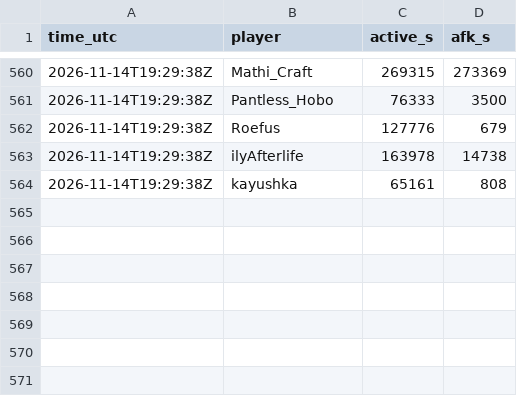
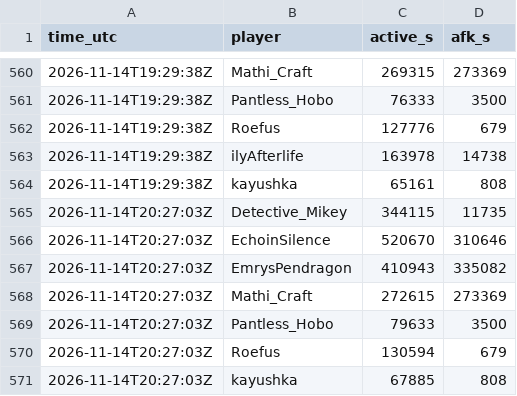
Before and after one commit to mathijsboogaert/Voxel, a CSV file: docs/data/afk-history.csv, drawn as a sheet; only a part is shown, gaps mark what is left out; the diff names each change by its address in the sheet, - before the commit and + after, or states it on an @@ line.

```diff
--- a/docs/data/afk-history.csv
+++ b/docs/data/afk-history.csv
+row 565: 2026-11-14T20:27:03Z | Detective_Mikey | 344115 | 11735
+row 566: 2026-11-14T20:27:03Z | EchoinSilence | 520670 | 310646
+row 567: 2026-11-14T20:27:03Z | EmrysPendragon | 410943 | 335082
+row 568: 2026-11-14T20:27:03Z | Mathi_Craft | 272615 | 273369
+row 569: 2026-11-14T20:27:03Z | Pantless_Hobo | 79633 | 3500
+row 570: 2026-11-14T20:27:03Z | Roefus | 130594 | 679
+row 571: 2026-11-14T20:27:03Z | kayushka | 67885 | 808
```
Also changed, not shown: docs/data/voxel-events.csv, docs/data/voxel-hourly.csv, 4 other files.
